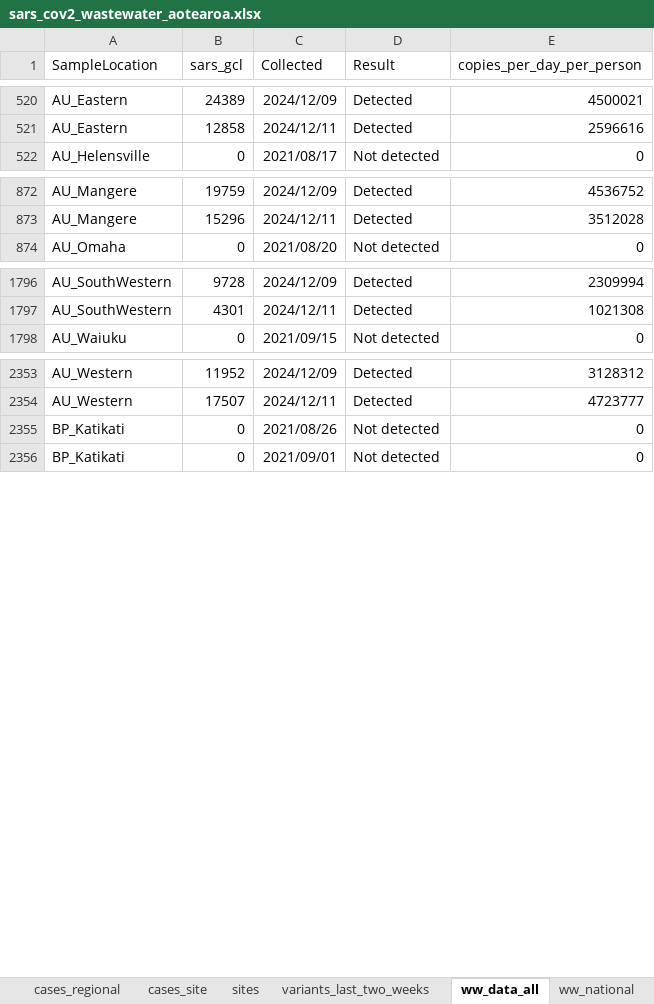
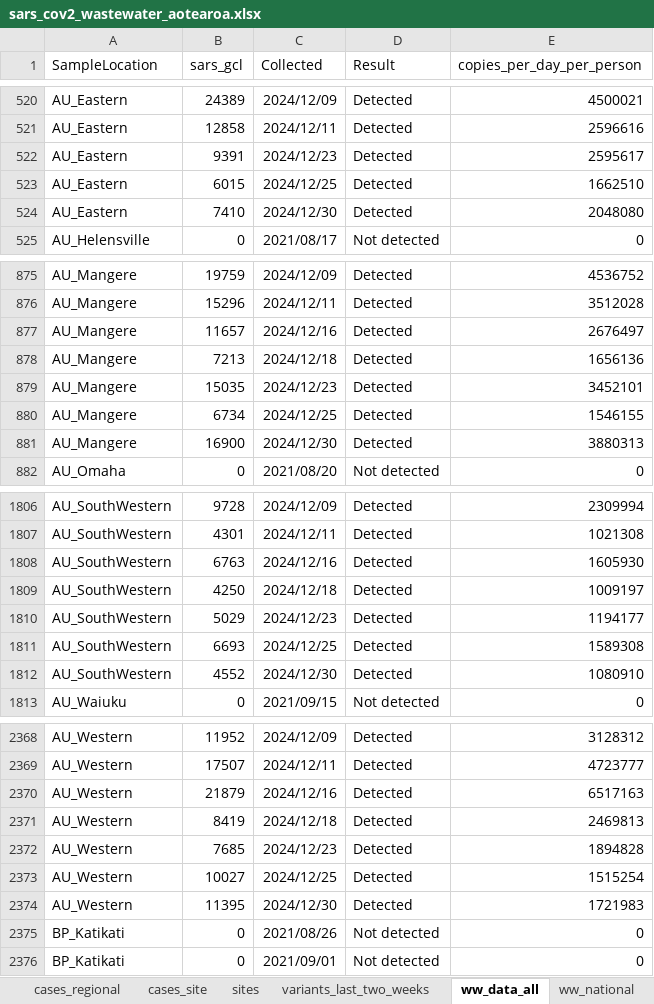
Before and after one commit to ESR-NZ/covid_in_wastewater, an Excel workbook: data/sars_cov2_wastewater_aotearoa.xlsx, sheet ww_data_all, drawn as a sheet; only a part is shown, gaps mark what is left out; values as stored, in another font and other column widths than the file's, no borders; table styles not drawn; the diff covers the shown part only; the diff names each change by its address in the sheet, - before the commit and + after, or states it on an @@ line.

Commit message:
Data for week ending 05 January 2025

```diff
--- a/data/sars_cov2_wastewater_aotearoa.xlsx (sheet ww_data_all)
+++ b/data/sars_cov2_wastewater_aotearoa.xlsx (sheet ww_data_all)
+row 522: AU_Eastern | 9391 | 2024/12/23 | Detected | 2595617
+row 523: AU_Eastern | 6015 | 2024/12/25 | Detected | 1662510
+row 524: AU_Eastern | 7410 | 2024/12/30 | Detected | 2048080
+row 877: AU_Mangere | 11657 | 2024/12/16 | Detected | 2676497
+row 878: AU_Mangere | 7213 | 2024/12/18 | Detected | 1656136
+row 879: AU_Mangere | 15035 | 2024/12/23 | Detected | 3452101
+row 880: AU_Mangere | 6734 | 2024/12/25 | Detected | 1546155
+row 881: AU_Mangere | 16900 | 2024/12/30 | Detected | 3880313
+row 1808: AU_SouthWestern | 6763 | 2024/12/16 | Detected | 1605930
+row 1809: AU_SouthWestern | 4250 | 2024/12/18 | Detected | 1009197
+row 1810: AU_SouthWestern | 5029 | 2024/12/23 | Detected | 1194177
+row 1811: AU_SouthWestern | 6693 | 2024/12/25 | Detected | 1589308
+row 1812: AU_SouthWestern | 4552 | 2024/12/30 | Detected | 1080910
+row 2370: AU_Western | 21879 | 2024/12/16 | Detected | 6517163
+row 2371: AU_Western | 8419 | 2024/12/18 | Detected | 2469813
+row 2372: AU_Western | 7685 | 2024/12/23 | Detected | 1894828
+row 2373: AU_Western | 10027 | 2024/12/25 | Detected | 1515254
+row 2374: AU_Western | 11395 | 2024/12/30 | Detected | 1721983
```
Also changed, not shown: 31 added rows elsewhere in this sheet, sheet cases_regional, sheet cases_site, sheet ww_site, sheet ww_regional, sheet ww_national, sheet cases_national, 7 other files.
